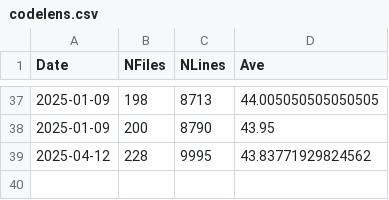
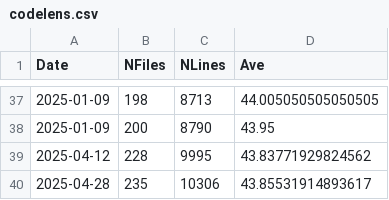
Before and after one commit to XwanXuanX/abstract-nonsense, a CSV file: codelens.csv, drawn as a sheet; only a part is shown, gaps mark what is left out.

Commit message:
10306 loc

```diff
--- a/codelens.csv
+++ b/codelens.csv
@@ -39 +39,2 @@ Date,NFiles,NLines,Ave
 2025-04-12,228,9995,43.83771929824562
+2025-04-28,235,10306,43.85531914893617
```
